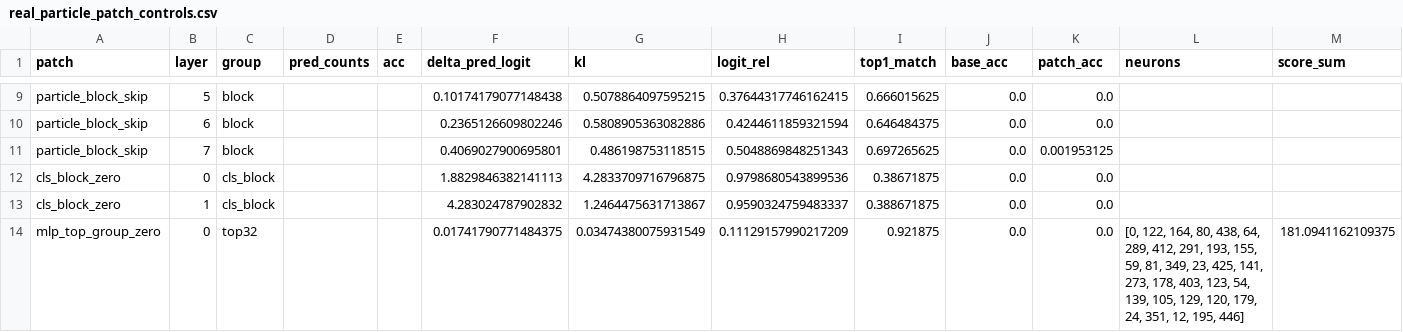
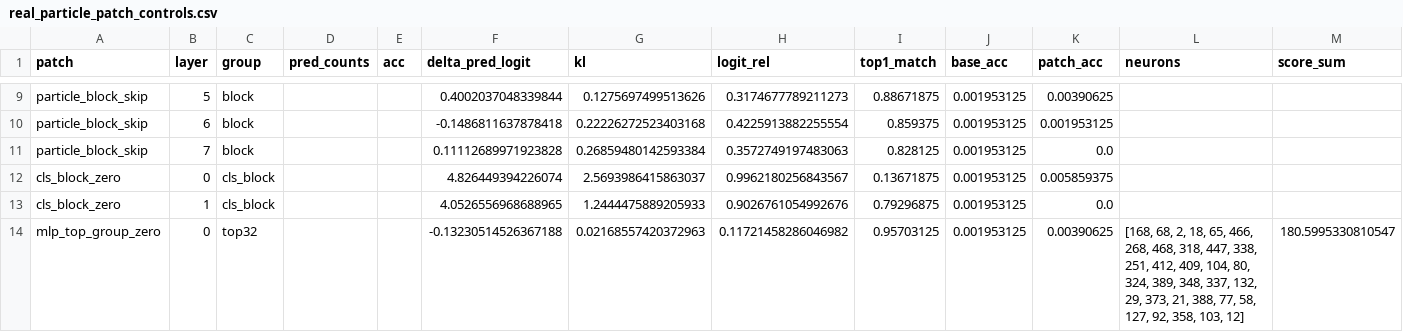
Before and after one commit to maxwelhelp/matrix_unified_system_particals, a CSV file: reports/latest/tables/real_particle_patch_controls.csv, drawn as a sheet; only a part is shown, gaps mark what is left out; the diff covers the shown part only; the diff names each change by its address in the sheet, - before the commit and + after, or states it on an @@ line.

Commit message:
Update real particle patch controls

```diff
--- a/reports/latest/tables/real_particle_patch_controls.csv
+++ b/reports/latest/tables/real_particle_patch_controls.csv
-F9 (delta_pred_logit): 0.10174179077148438
+F9 (delta_pred_logit): 0.4002037048339844
-G9 (kl): 0.5078864097595215
+G9 (kl): 0.1275697499513626
-H9 (logit_rel): 0.37644317746162415
+H9 (logit_rel): 0.3174677789211273
-I9 (top1_match): 0.666015625
+I9 (top1_match): 0.88671875
-J9:J14 (base_acc): 0.0
+J9:J14 (base_acc): 0.001953125
-K9 (patch_acc): 0.0
+K9 (patch_acc): 0.00390625
-F10 (delta_pred_logit): 0.2365126609802246
+F10 (delta_pred_logit): -0.1486811637878418
-G10 (kl): 0.5808905363082886
+G10 (kl): 0.22226272523403168
-H10 (logit_rel): 0.4244611859321594
+H10 (logit_rel): 0.4225913882255554
-I10 (top1_match): 0.646484375
+I10 (top1_match): 0.859375
-K10 (patch_acc): 0.0
+K10 (patch_acc): 0.001953125
-F11 (delta_pred_logit): 0.4069027900695801
+F11 (delta_pred_logit): 0.11112689971923828
-G11 (kl): 0.486198753118515
+G11 (kl): 0.26859480142593384
-H11 (logit_rel): 0.5048869848251343
+H11 (logit_rel): 0.3572749197483063
-I11 (top1_match): 0.697265625
+I11 (top1_match): 0.828125
-K11 (patch_acc): 0.001953125
+K11 (patch_acc): 0.0
-F12 (delta_pred_logit): 1.8829846382141113
+F12 (delta_pred_logit): 4.826449394226074
-G12 (kl): 4.2833709716796875
+G12 (kl): 2.5693986415863037
-H12 (logit_rel): 0.9798680543899536
+H12 (logit_rel): 0.9962180256843567
-I12 (top1_match): 0.38671875
+I12 (top1_match): 0.13671875
-K12 (patch_acc): 0.0
+K12 (patch_acc): 0.005859375
-F13 (delta_pred_logit): 4.283024787902832
+F13 (delta_pred_logit): 4.0526556968688965
-G13 (kl): 1.2464475631713867
+G13 (kl): 1.2444475889205933
-H13 (logit_rel): 0.9590324759483337
+H13 (logit_rel): 0.9026761054992676
-I13 (top1_match): 0.388671875
+I13 (top1_match): 0.79296875
-F14 (delta_pred_logit): 0.01741790771484375
+F14 (delta_pred_logit): -0.13230514526367188
-G14 (kl): 0.03474380075931549
+G14 (kl): 0.02168557420372963
-H14 (logit_rel): 0.11129157990217209
+H14 (logit_rel): 0.11721458286046982
-I14 (top1_match): 0.921875
+I14 (top1_match): 0.95703125
-K14 (patch_acc): 0.0
+K14 (patch_acc): 0.00390625
-L14 (neurons): [0, 122, 164, 80, 438, 64, 289, 412, 291, 193, 155, 59, 81, 349, 23, 425, 141, 273, 178, 403, 123, 54, 139, 105, 129, 120, 179, 24, 351, 12, 195, 446]
+L14 (neurons): [168, 68, 2, 18, 65, 466, 268, 468, 318, 447, 338, 251, 412, 409, 104, 80, 324, 389, 348, 337, 132, 29, 373, 21, 388, 77, 58, 127, 92, 358, 103, 12]
-M14 (score_sum): 181.0941162109375
+M14 (score_sum): 180.5995330810547
```
Also changed, not shown: 1 added row, 1 removed row and 86 edited cells elsewhere in this file, 2 other files.
